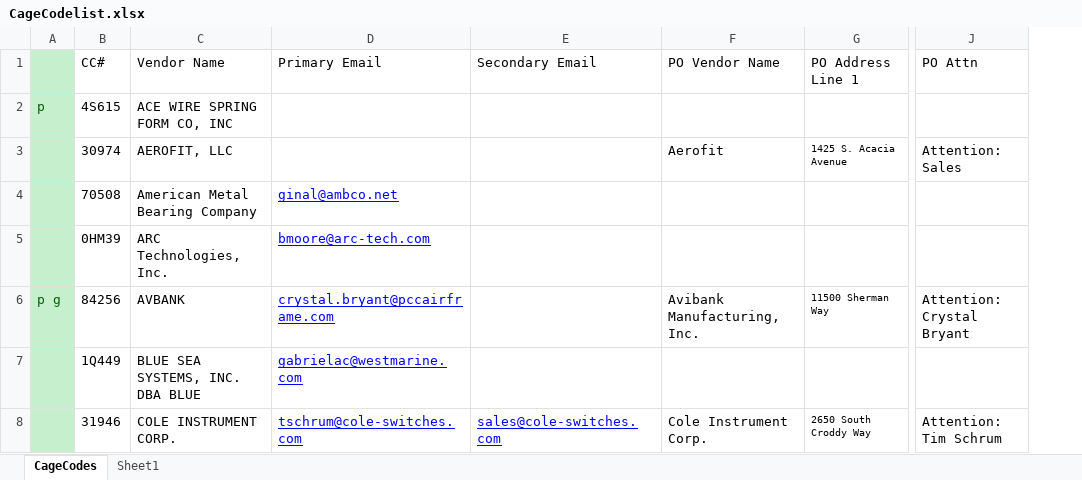
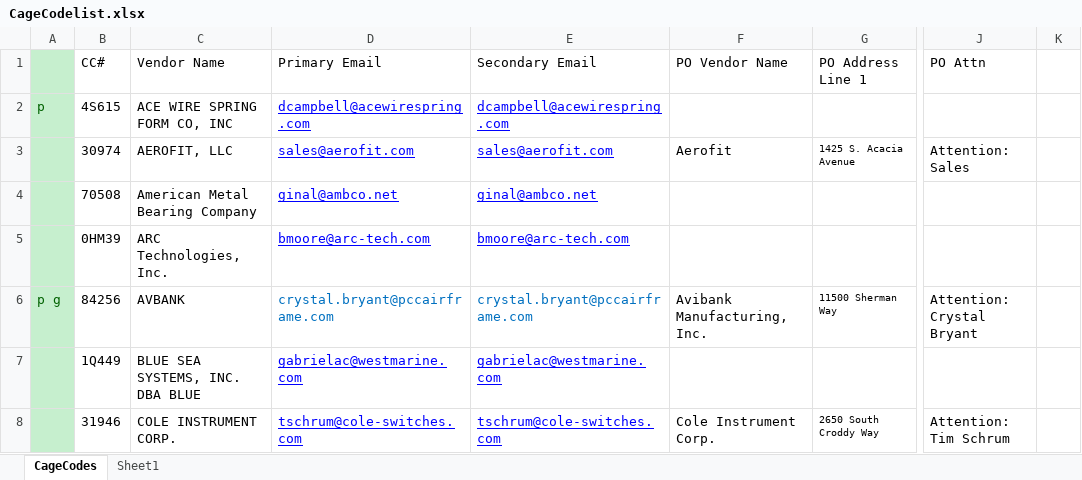
Before and after one commit to KaySea0/WestSim, an Excel workbook: CageCodelist.xlsx, sheet CageCodes, drawn as a sheet; only a part is shown, gaps mark what is left out; values as stored, in another font and other column widths than the file's, no borders; removed rows and columns are numbered as before the commit, all else as after; the diff covers the shown part only; the diff names each change by its address in the sheet, - before the commit and + after, or states it on an @@ line.

Commit message:
connect main sheet to PO creation

```diff
--- a/CageCodelist.xlsx (sheet CageCodes)
+++ b/CageCodelist.xlsx (sheet CageCodes)
-column E, rows 1-8: Secondary Email |  |  |  |  |  |  | sales@cole-switches.com
+column E, rows 1-8: Secondary Email | dcampbell@acewirespring.com | sales@aerofit.com | ginal@ambco.net | bmoore@arc-tech.com | crystal.bryant@pccairframe.com | gabrielac@westmarine.com | tschrum@cole-switches.com
+column K, empty
-D2: (empty)
+D2: dcampbell@acewirespring.com
-D3: (empty)
+D3: sales@aerofit.com
@@ D6 underline: on → off, text colour: #0000FF → #0070C0 @@
```
Also changed, not shown: 9 edited cells and cell formats elsewhere in this sheet, Contract_WIP.xlsx, 4 other files.
